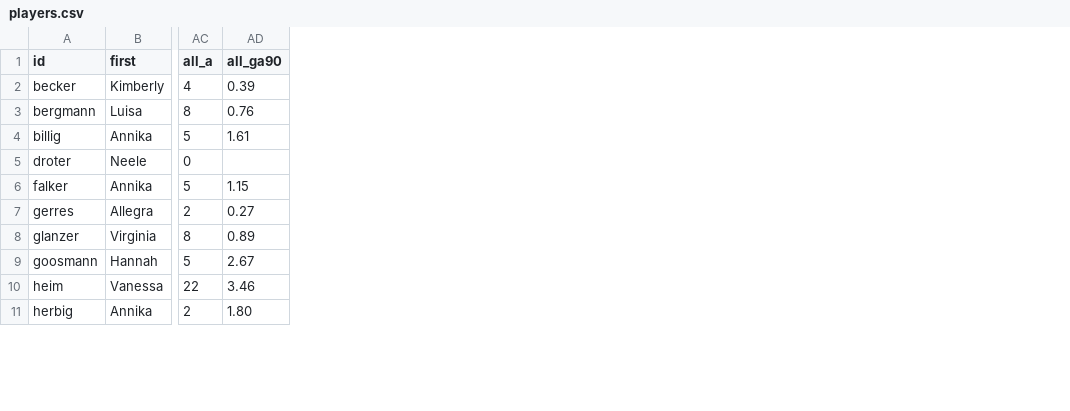
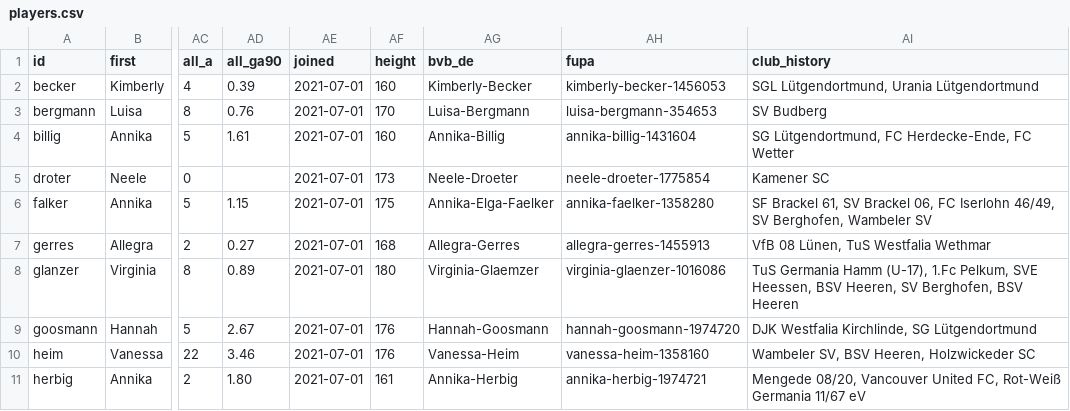
Before and after one commit to adarowski/bvb, a CSV file: _data/players.csv, drawn as a sheet; only a part is shown, gaps mark what is left out; the diff names each change by its address in the sheet, - before the commit and + after, or states it on an @@ line.

```diff
--- a/_data/players.csv
+++ b/_data/players.csv
+column AE (joined), rows 2-11: all 2021-07-01
+column AF (height), rows 2-11: 160 | 170 | 160 | 173 | 175 | 168 | 180 | 176 | 176 | 161
+column AG (bvb_de), rows 2-11: Kimberly-Becker | Luisa-Bergmann | Annika-Billig | Neele-Droeter | Annika-Elga-Faelker | Allegra-Gerres | Virginia-Glaemzer | Hannah-Goosmann | Vanessa-Heim | Annika-Herbig
+column AH (fupa), rows 2-11: kimberly-becker-1456053 | luisa-bergmann-354653 | annika-billig-1431604 | neele-droeter-1775854 | annika-faelker-1358280 | allegra-gerres-1455913 | virginia-glaenzer-1016086 | hannah-goosmann-1974720 | vanessa-heim-1358160 | annika-herbig-1974721
+column AI (club_history), rows 2-11: SGL Lütgendortmund, Urania Lütgendortmund | SV Budberg | SG Lütgendortmund, FC Herdecke-Ende, FC Wetter | Kamener SC | SF Brackel 61, SV Brackel 06, FC Iserlohn 46/49, SV Berghofen, Wambeler SV | VfB 08 Lünen, TuS Westfalia Wethmar | TuS Germania Hamm (U-17), 1.Fc Pelkum, SVE Heessen, BSV Heeren, SV Berghofen, BSV Heeren | DJK Westfalia Kirchlinde, SG Lütgendortmund | Wambeler SV, BSV Heeren, Holzwickeder SC | Mengede 08/20, Vancouver United FC, Rot-Weiß Germania 11/67 eV
```
Also changed, not shown: 2 other files.
